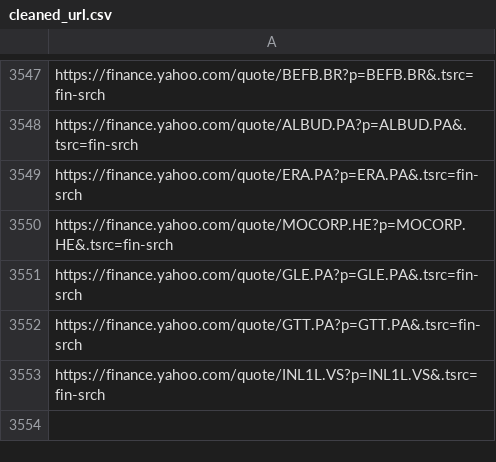
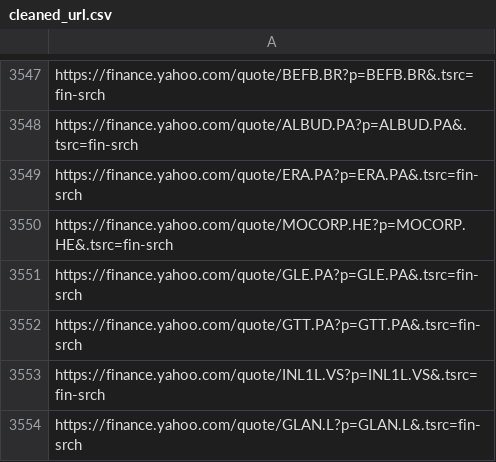
Before and after one commit to thibaultm955/share_dashboard, a CSV file: cleaned_url.csv, drawn as a sheet; only a part is shown, gaps mark what is left out.

```diff
--- a/cleaned_url.csv
+++ b/cleaned_url.csv
@@ -3553 +3553,2 @@ https://finance.yahoo.com/quote/GTT.PA?p=GTT.PA&.tsrc=fin-srch
 https://finance.yahoo.com/quote/INL1L.VS?p=INL1L.VS&.tsrc=fin-srch
+https://finance.yahoo.com/quote/GLAN.L?p=GLAN.L&.tsrc=fin-srch
```
Also changed, not shown: 1 other file.
